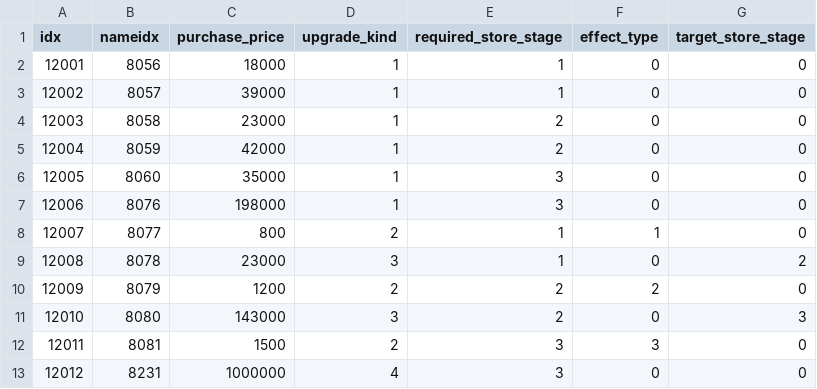
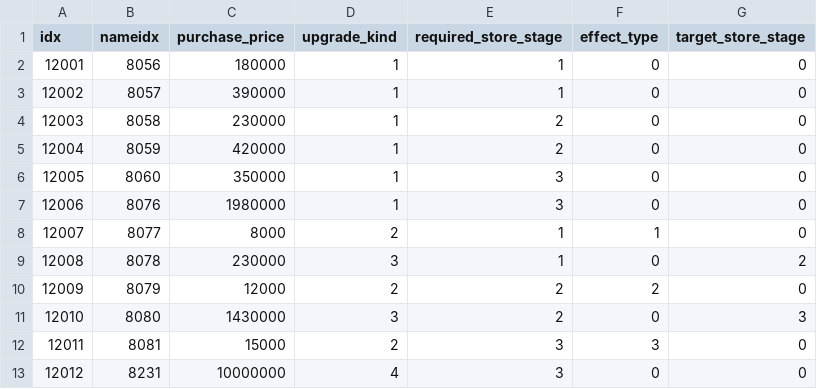
Before and after one commit to AripyKSU/Cashier, a CSV file: Assets/Datas/FacilityData.csv, drawn as a sheet.

```diff
--- a/Assets/Datas/FacilityData.csv
+++ b/Assets/Datas/FacilityData.csv
@@ -1,13 +1,13 @@
 idx,nameidx,purchase_price,upgrade_kind,required_store_stage,effect_type,target_store_stage
-12001,8056,18000,1,1,0,0
-12002,8057,39000,1,1,0,0
-12003,8058,23000,1,2,0,0
-12004,8059,42000,1,2,0,0
-12005,8060,35000,1,3,0,0
-12006,8076,198000,1,3,0,0
-12007,8077,800,2,1,1,0
-12008,8078,23000,3,1,0,2
-12009,8079,1200,2,2,2,0
-12010,8080,143000,3,2,0,3
-12011,8081,1500,2,3,3,0
-12012,8231,1000000,4,3,0,0
+12001,8056,180000,1,1,0,0
+12002,8057,390000,1,1,0,0
+12003,8058,230000,1,2,0,0
+12004,8059,420000,1,2,0,0
+12005,8060,350000,1,3,0,0
+12006,8076,1980000,1,3,0,0
+12007,8077,8000,2,1,1,0
+12008,8078,230000,3,1,0,2
+12009,8079,12000,2,2,2,0
+12010,8080,1430000,3,2,0,3
+12011,8081,15000,2,3,3,0
+12012,8231,10000000,4,3,0,0
```
Also changed, not shown: Assets/Datas/Customer/ProductData.csv, Assets/Datas/MaintenanceBalanceData.csv, 9 other files.
